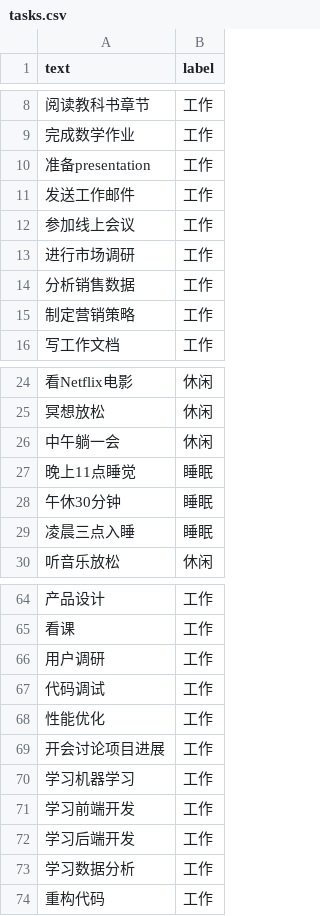
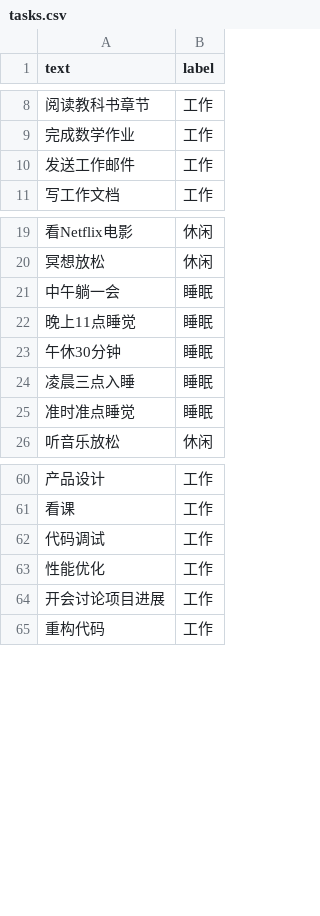
Before and after one commit to Ace-XiaoChuan/Schedule_mvp, a CSV file: ai/tasks.csv, drawn as a sheet; only a part is shown, gaps mark what is left out; the diff covers the shown part only.

```diff
--- a/ai/tasks.csv
+++ b/ai/tasks.csv
@@ -9,8 +9,3 @@ text,label
 完成数学作业,工作
-准备presentation,工作
 发送工作邮件,工作
-参加线上会议,工作
-进行市场调研,工作
-分析销售数据,工作
-制定营销策略,工作
 写工作文档,工作
@@ -25,3 +20,3 @@ text,label
 冥想放松,休闲
-中午躺一会,休闲
+中午躺一会,睡眠
 晚上11点睡觉,睡眠
@@ -29,2 +24,3 @@ text,label
 凌晨三点入睡,睡眠
+准时准点睡觉,睡眠
 听音乐放松,休闲
@@ -65,3 +61,2 @@ text,label
 看课,工作
-用户调研,工作
 代码调试,工作
@@ -69,6 +64,2 @@ text,label
 开会讨论项目进展,工作
-学习机器学习,工作
-学习前端开发,工作
-学习后端开发,工作
-学习数据分析,工作
 重构代码,工作
```
Also changed, not shown: 1 removed row elsewhere in this file, 3 other files.
